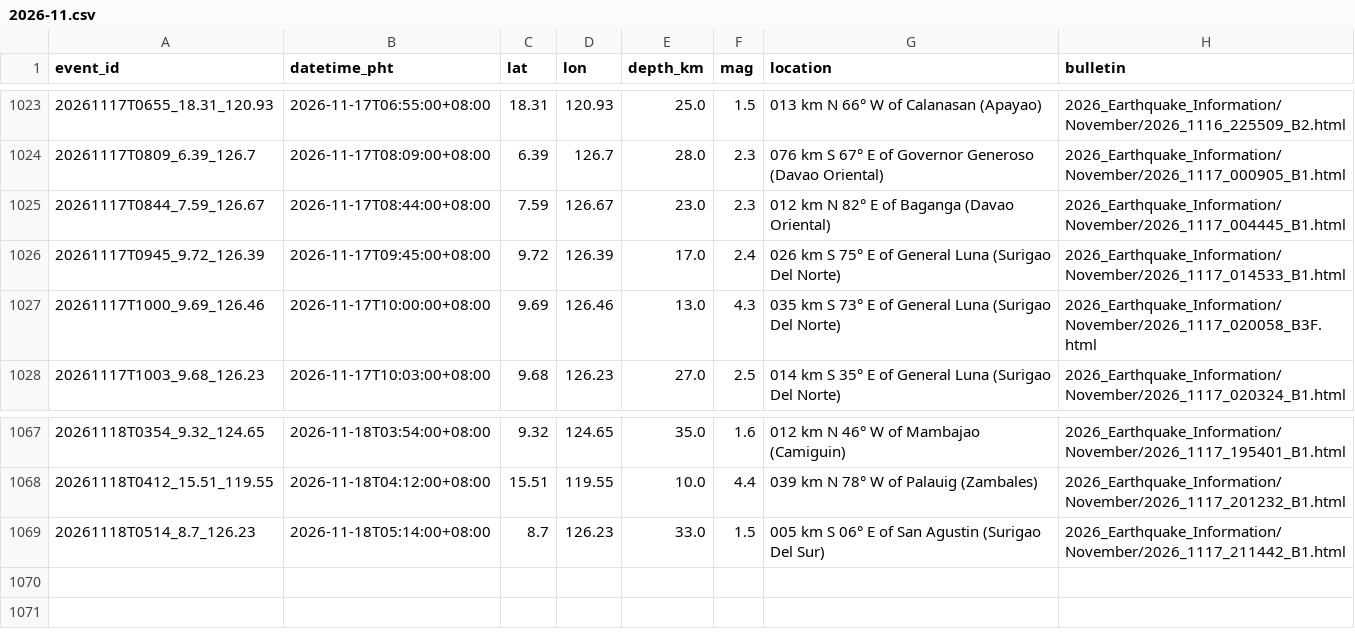
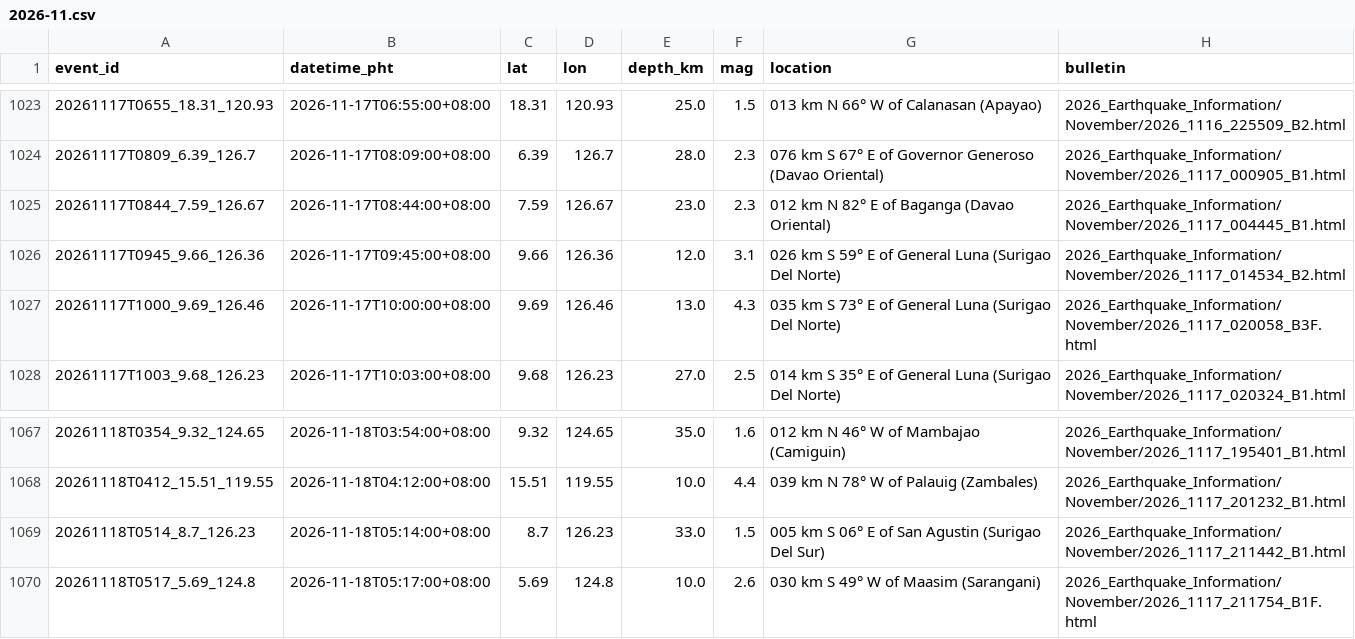
Before and after one commit to krystasis/ph-hazards, a CSV file: data/earthquakes/2026-11.csv, drawn as a sheet; only a part is shown, gaps mark what is left out; removed rows and columns are numbered as before the commit, all else as after; the diff names each change by its address in the sheet, - before the commit and + after, or states it on an @@ line.

```diff
--- a/data/earthquakes/2026-11.csv
+++ b/data/earthquakes/2026-11.csv
-row 1026: 20261117T0945_9.72_126.39 | 2026-11-17T09:45:00+08:00 | 9.72 | 126.39 | 17.0 | 2.4 | 026 km S 75° E of General Luna (Surigao Del Norte) | 2026_Earthquake_Information/November/2026_1117_014533_B1.html
+row 1026: 20261117T0945_9.66_126.36 | 2026-11-17T09:45:00+08:00 | 9.66 | 126.36 | 12.0 | 3.1 | 026 km S 59° E of General Luna (Surigao Del Norte) | 2026_Earthquake_Information/November/2026_1117_014534_B2.html
+row 1070: 20261118T0517_5.69_124.8 | 2026-11-18T05:17:00+08:00 | 5.69 | 124.8 | 10.0 | 2.6 | 030 km S 49° W of Maasim (Sarangani) | 2026_Earthquake_Information/November/2026_1117_211754_B1F.html
```
Also changed, not shown: data/river_levels/2026-11.csv, 5 other files.
